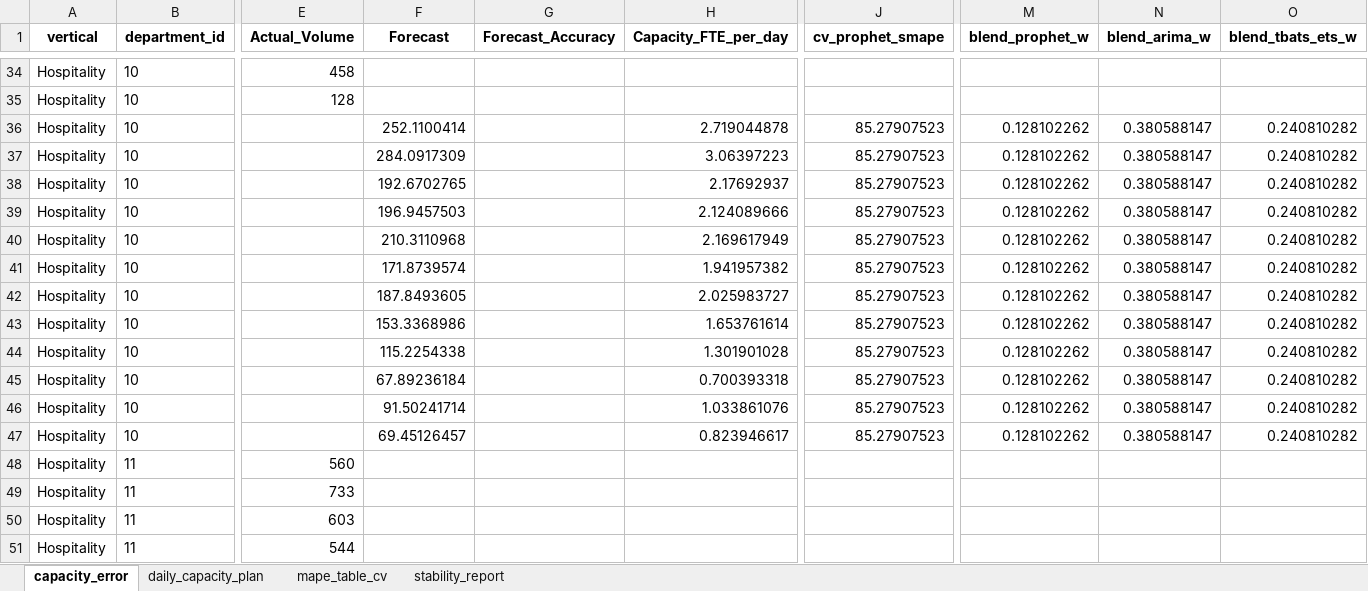
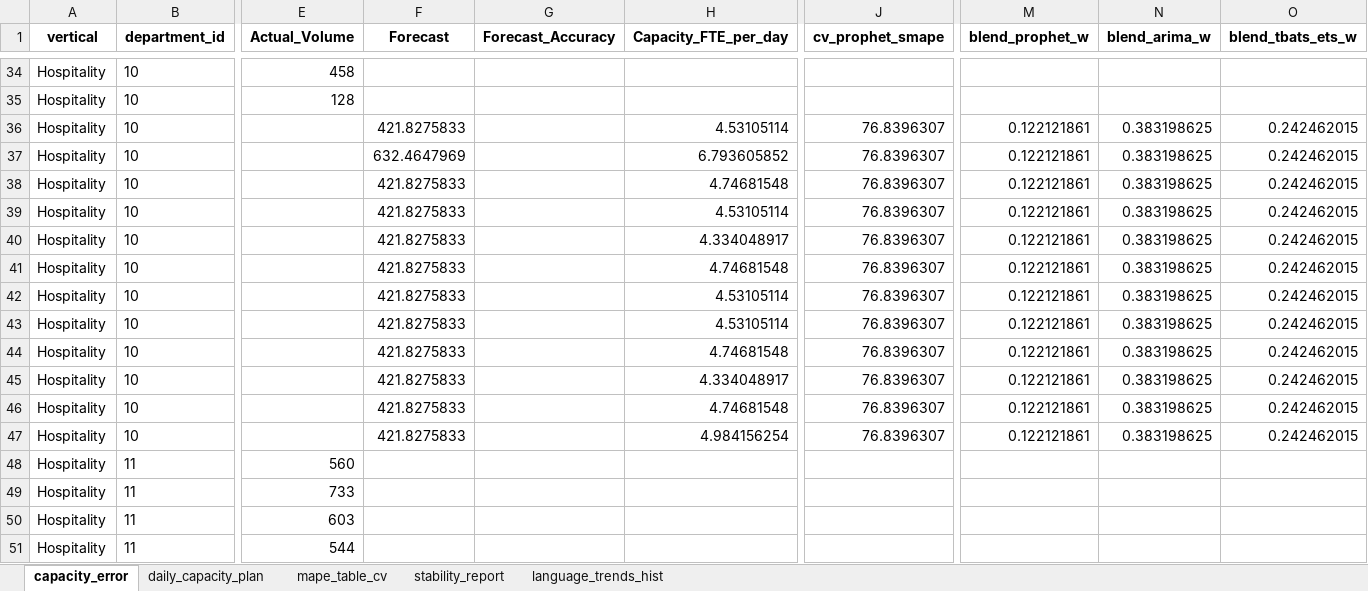
Before and after one commit to anto-rom/Capacity_forecast_2026, an Excel workbook: outputs/capacity_forecast_hybrid.xlsx, sheet capacity_error, drawn as a sheet; only a part is shown, gaps mark what is left out; values as stored, in another font and other column widths than the file's, no borders; the diff covers the shown part only; the diff names each change by its address in the sheet, - before the commit and + after, or states it on an @@ line.

```diff
--- a/outputs/capacity_forecast_hybrid.xlsx (sheet capacity_error)
+++ b/outputs/capacity_forecast_hybrid.xlsx (sheet capacity_error)
+sheet tab: language_trends_hist
-F36 (Forecast): 252.1100414
+F36 (Forecast): 421.8275833
-H36 (Capacity_FTE_per_day): 2.719044878
+H36 (Capacity_FTE_per_day): 4.53105114
-J36:J47 (cv_prophet_smape): 85.27907523
+J36:J47 (cv_prophet_smape): 76.8396307
-M36:M47 (blend_prophet_w): 0.128102262
+M36:M47 (blend_prophet_w): 0.122121861
-N36:N47 (blend_arima_w): 0.380588147
+N36:N47 (blend_arima_w): 0.383198625
-O36:O47 (blend_tbats_ets_w): 0.240810282
+O36:O47 (blend_tbats_ets_w): 0.242462015
-F37 (Forecast): 284.0917309
+F37 (Forecast): 632.4647969
-H37 (Capacity_FTE_per_day): 3.06397223
+H37 (Capacity_FTE_per_day): 6.793605852
-F38 (Forecast): 192.6702765
+F38 (Forecast): 421.8275833
-H38 (Capacity_FTE_per_day): 2.17692937
+H38 (Capacity_FTE_per_day): 4.74681548
-F39 (Forecast): 196.9457503
+F39 (Forecast): 421.8275833
-H39 (Capacity_FTE_per_day): 2.124089666
+H39 (Capacity_FTE_per_day): 4.53105114
-F40 (Forecast): 210.3110968
+F40 (Forecast): 421.8275833
-H40 (Capacity_FTE_per_day): 2.169617949
+H40 (Capacity_FTE_per_day): 4.334048917
-F41 (Forecast): 171.8739574
+F41 (Forecast): 421.8275833
-H41 (Capacity_FTE_per_day): 1.941957382
+H41 (Capacity_FTE_per_day): 4.74681548
-F42 (Forecast): 187.8493605
+F42 (Forecast): 421.8275833
-H42 (Capacity_FTE_per_day): 2.025983727
+H42 (Capacity_FTE_per_day): 4.53105114
-F43 (Forecast): 153.3368986
+F43 (Forecast): 421.8275833
-H43 (Capacity_FTE_per_day): 1.653761614
+H43 (Capacity_FTE_per_day): 4.53105114
-F44 (Forecast): 115.2254338
+F44 (Forecast): 421.8275833
-H44 (Capacity_FTE_per_day): 1.301901028
+H44 (Capacity_FTE_per_day): 4.74681548
-F45 (Forecast): 67.89236184
+F45 (Forecast): 421.8275833
-H45 (Capacity_FTE_per_day): 0.700393318
+H45 (Capacity_FTE_per_day): 4.334048917
-F46 (Forecast): 91.50241714
+F46 (Forecast): 421.8275833
-H46 (Capacity_FTE_per_day): 1.033861076
+H46 (Capacity_FTE_per_day): 4.74681548
-F47 (Forecast): 69.45126457
+F47 (Forecast): 421.8275833
-H47 (Capacity_FTE_per_day): 0.823946617
+H47 (Capacity_FTE_per_day): 4.984156254
```
Also changed, not shown: 1476 edited cells elsewhere in this sheet, sheet daily_capacity_plan, sheet stability_report, sheet mape_table_cv, 6 other files.
